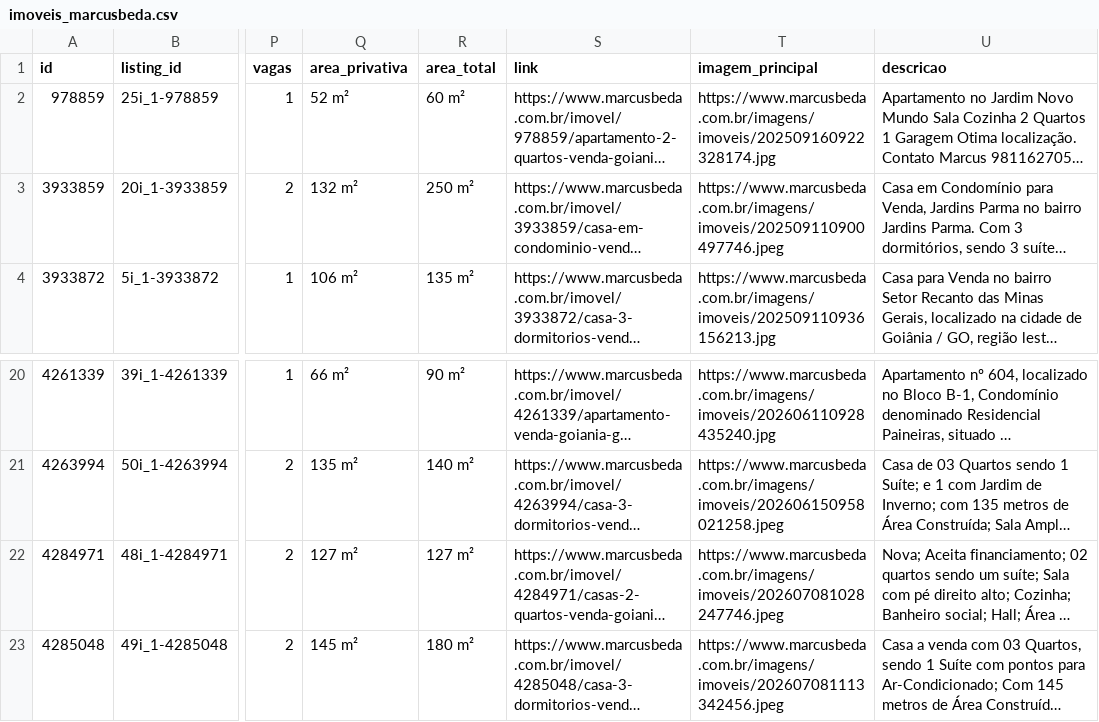
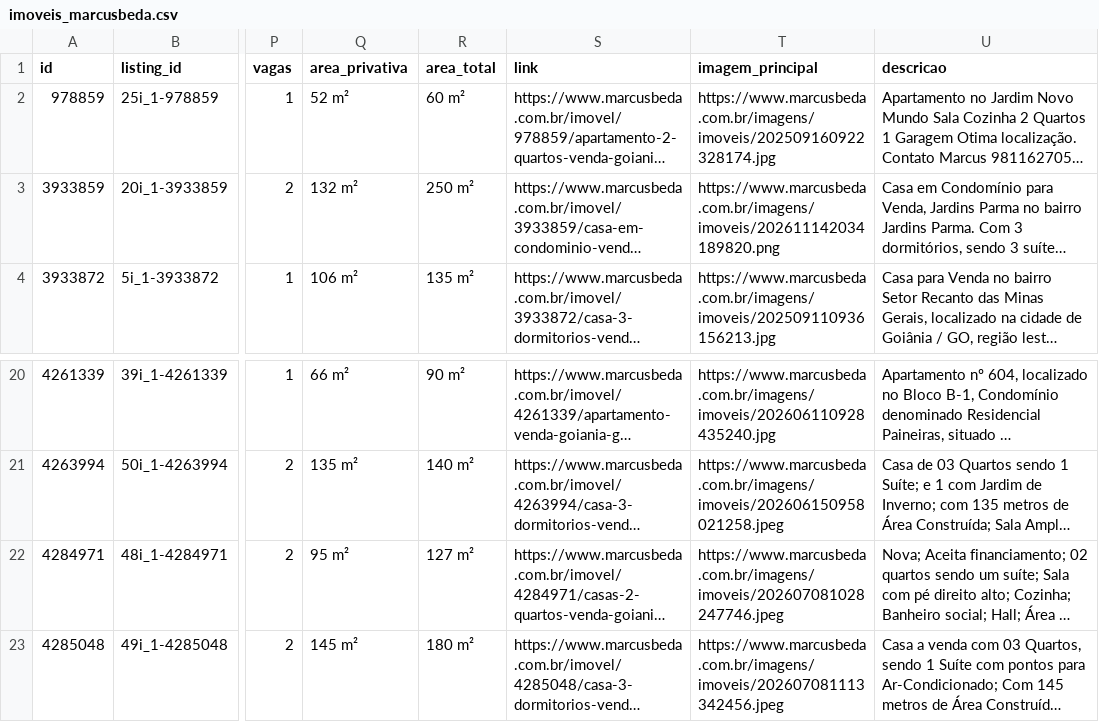
Before and after one commit to marcusbeda-maker/dashboard-imoveis-xml, a CSV file: sitecheck/imoveis_marcusbeda.csv, drawn as a sheet; only a part is shown, gaps mark what is left out; long unchanged cells end in …; the diff names each change by its address in the sheet, - before the commit and + after, or states it on an @@ line.

```diff
--- a/sitecheck/imoveis_marcusbeda.csv
+++ b/sitecheck/imoveis_marcusbeda.csv
-T3 (imagem_principal): https://www.marcusbeda.com.br/imagens/imoveis/202509110900497746.jpeg
+T3 (imagem_principal): https://www.marcusbeda.com.br/imagens/imoveis/202611142034189820.png
-Q22 (area_privativa): 127 m²
+Q22 (area_privativa): 95 m²
```
Also changed, not shown: 3 other files.
